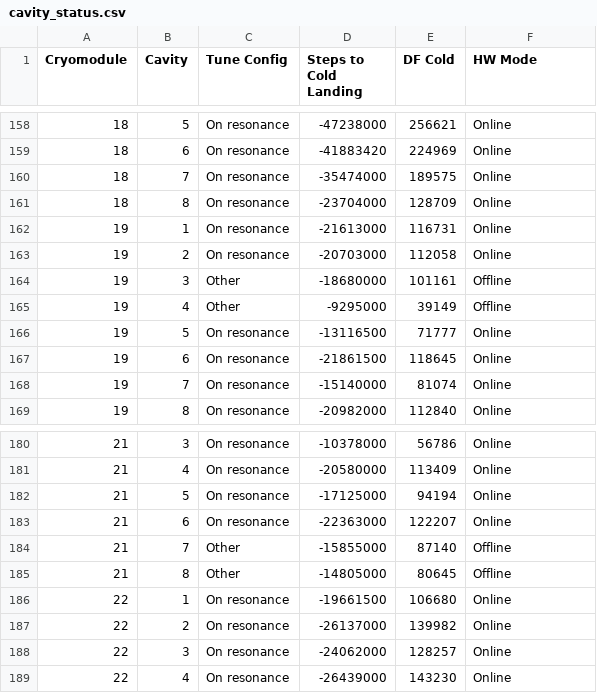
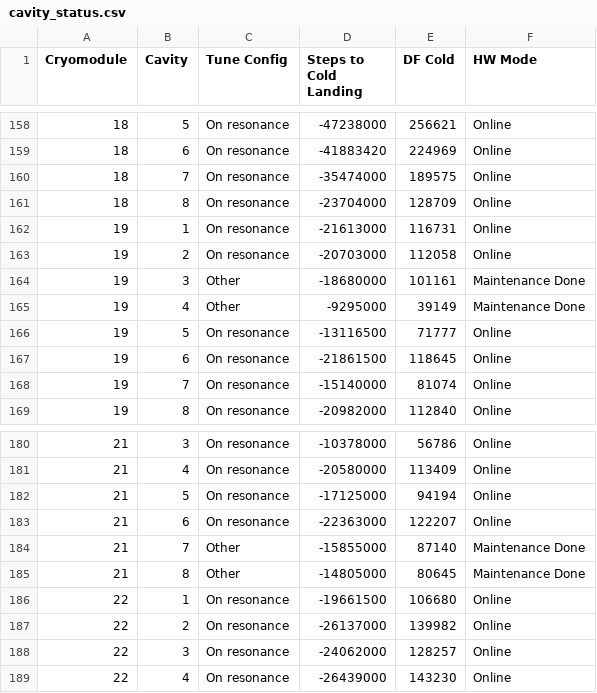
Before and after one commit to slaclab/cavityParking, a CSV file: cavity_status.csv, drawn as a sheet; only a part is shown, gaps mark what is left out; the diff names each change by its address in the sheet, - before the commit and + after, or states it on an @@ line.

Commit message:
updating cavity status record

```diff
--- a/cavity_status.csv
+++ b/cavity_status.csv
-F164:F165 (HW Mode): Offline
+F164:F165 (HW Mode): Maintenance Done
-F184:F185 (HW Mode): Offline
+F184:F185 (HW Mode): Maintenance Done
```
